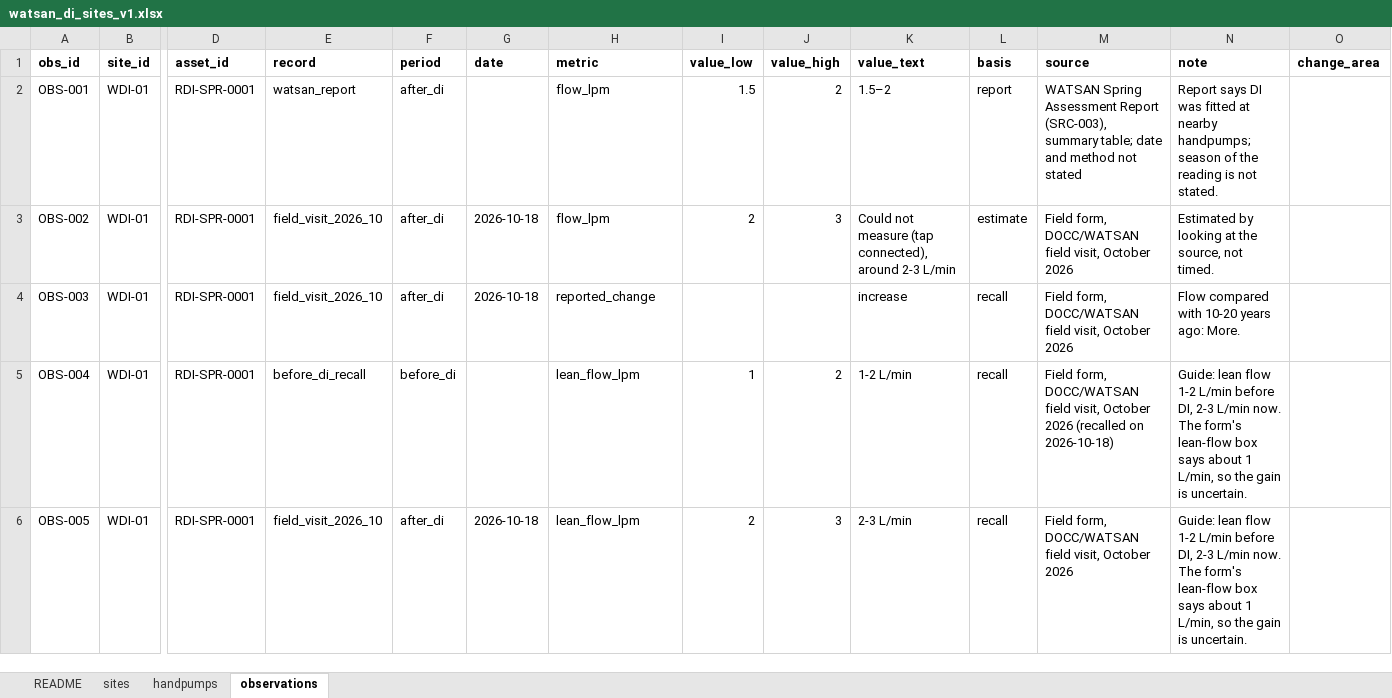
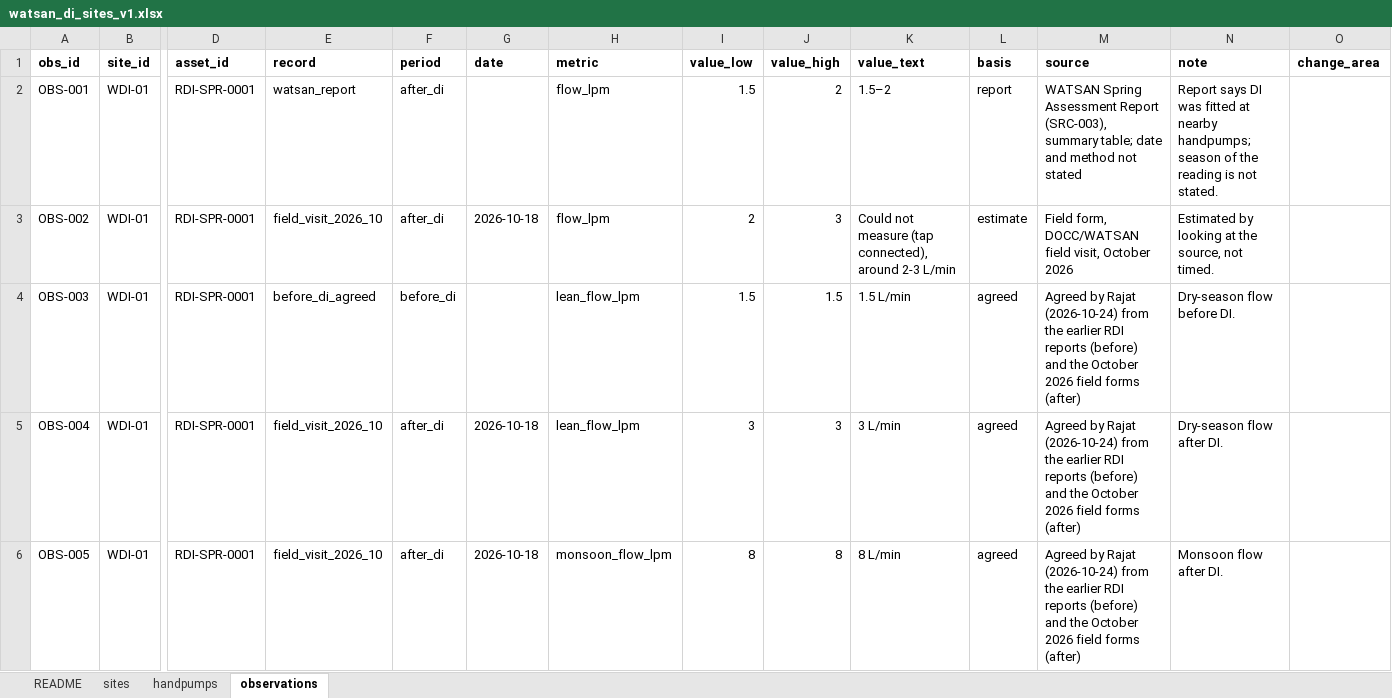
Before and after one commit to pgp25rajat-cmyk/rdi-watsan-springshed-decision-support, an Excel workbook: data/02_processed/watsan_di/watsan_di_sites_v1.xlsx, sheet observations, drawn as a sheet; only a part is shown, gaps mark what is left out; values as stored, in another font and other column widths than the file's, no borders; the diff covers the shown part only; the diff names each change by its address in the sheet, - before the commit and + after, or states it on an @@ line.

```diff
--- a/data/02_processed/watsan_di/watsan_di_sites_v1.xlsx (sheet observations)
+++ b/data/02_processed/watsan_di/watsan_di_sites_v1.xlsx (sheet observations)
-E4 (record): field_visit_2026_10
+E4 (record): before_di_agreed
-F4 (period): after_di
+F4 (period): before_di
-G4 (date): 2026-10-18
+G4 (date): (empty)
-H4 (metric): reported_change
+H4 (metric): lean_flow_lpm
-I4 (value_low): (empty)
+I4 (value_low): 1.5
-J4 (value_high): (empty)
+J4 (value_high): 1.5
-K4 (value_text): increase
+K4 (value_text): 1.5 L/min
-L4:L6 (basis): recall
+L4:L6 (basis): agreed
-M4 (source): Field form, DOCC/WATSAN field visit, October 2026
+M4 (source): Agreed by Rajat (2026-10-24) from the earlier RDI reports (before) and the October 2026 field forms (after)
-N4 (note): Flow compared with 10-20 years ago: More.
+N4 (note): Dry-season flow before DI.
-E5 (record): before_di_recall
+E5 (record): field_visit_2026_10
-F5 (period): before_di
+F5 (period): after_di
-G5 (date): (empty)
+G5 (date): 2026-10-18
-I5 (value_low): 1
+I5 (value_low): 3
-J5 (value_high): 2
+J5 (value_high): 3
-K5 (value_text): 1-2 L/min
+K5 (value_text): 3 L/min
-M5 (source): Field form, DOCC/WATSAN field visit, October 2026 (recalled on 2026-10-18)
+M5 (source): Agreed by Rajat (2026-10-24) from the earlier RDI reports (before) and the October 2026 field forms (after)
-N5 (note): Guide: lean flow 1-2 L/min before DI, 2-3 L/min now. The form's lean-flow box says about 1 L/min, so the gain is uncertain.
+N5 (note): Dry-season flow after DI.
-H6 (metric): lean_flow_lpm
+H6 (metric): monsoon_flow_lpm
-I6 (value_low): 2
+I6 (value_low): 8
-J6 (value_high): 3
+J6 (value_high): 8
-K6 (value_text): 2-3 L/min
+K6 (value_text): 8 L/min
-M6 (source): Field form, DOCC/WATSAN field visit, October 2026
+M6 (source): Agreed by Rajat (2026-10-24) from the earlier RDI reports (before) and the October 2026 field forms (after)
-N6 (note): Guide: lean flow 1-2 L/min before DI, 2-3 L/min now. The form's lean-flow box says about 1 L/min, so the gain is uncertain.
+N6 (note): Monsoon flow after DI.
```
Also changed, not shown: 14 added rows and 575 edited cells elsewhere in this sheet, sheet handpumps, sheet README, 11 other files.
